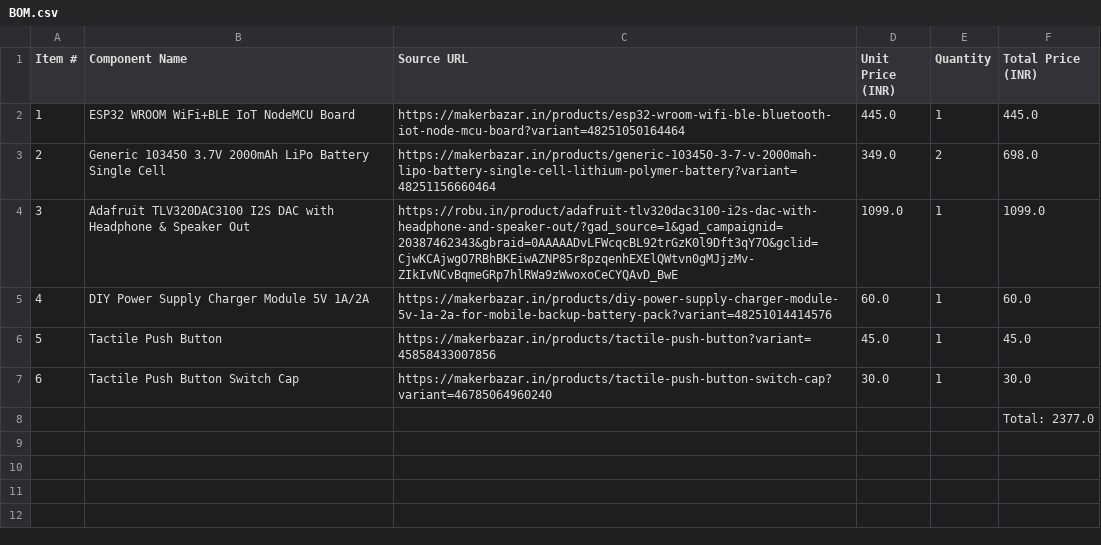
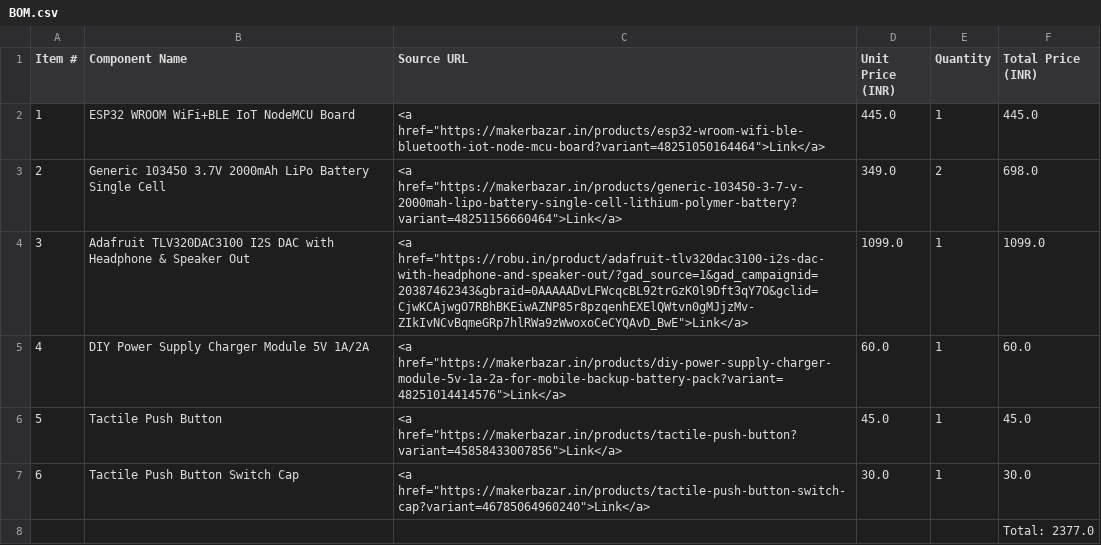
Before and after one commit to Md-Althaf/MYPOD, a CSV file: BOM.csv, drawn as a sheet.

Commit message:
updated

```diff
--- a/BOM.csv
+++ b/BOM.csv
@@ -1,8 +1,8 @@
 Item #,Component Name,Source URL,Unit Price (INR),Quantity,Total Price (INR)
-1,ESP32 WROOM WiFi+BLE IoT NodeMCU Board,https://makerbazar.in/products/esp32-wroom-wifi-ble-bluetooth-iot-node-mcu-board?variant=48251050164464,445.0,1,445.0
-2,Generic 103450 3.7V 2000mAh LiPo Battery Single Cell,https://makerbazar.in/products/generic-103450-3-7-v-2000mah-lipo-battery-single-cell-lithium-polymer-battery?variant=48251156660464,349.0,2,698.0
-3,Adafruit TLV320DAC3100 I2S DAC with Headphone & Speaker Out,https://robu.in/product/adafruit-tlv320dac3100-i2s-dac-with-headphone-and-speaker-out/?gad_source=1&gad_campaignid=20387462343&gbraid=0AAAAADvLFWcqcBL92trGzK0l9Dft3qY7O&gclid=CjwKCAjwgO7RBhBKEiwAZNP85r8pzqenhEXElQWtvn0gMJjzMv-ZIkIvNCvBqmeGRp7hlRWa9zWwoxoCeCYQAvD_BwE,1099.0,1,1099.0
-4,DIY Power Supply Charger Module 5V 1A/2A,https://makerbazar.in/products/diy-power-supply-charger-module-5v-1a-2a-for-mobile-backup-battery-pack?variant=48251014414576,60.0,1,60.0
-5,Tactile Push Button,https://makerbazar.in/products/tactile-push-button?variant=45858433007856,45.0,1,45.0
-6,Tactile Push Button Switch Cap,https://makerbazar.in/products/tactile-push-button-switch-cap?variant=46785064960240,30.0,1,30.0
+1,ESP32 WROOM WiFi+BLE IoT NodeMCU Board,"<a href=""https://makerbazar.in/products/esp32-wroom-wifi-ble-bluetooth-iot-node-mcu-board?variant=48251050164464"">Link</a>",445.0,1,445.0
+2,Generic 103450 3.7V 2000mAh LiPo Battery Single Cell,"<a href=""https://makerbazar.in/products/generic-103450-3-7-v-2000mah-lipo-battery-single-cell-lithium-polymer-battery?variant=48251156660464"">Link</a>",349.0,2,698.0
+3,Adafruit TLV320DAC3100 I2S DAC with Headphone & Speaker Out,"<a href=""https://robu.in/product/adafruit-tlv320dac3100-i2s-dac-with-headphone-and-speaker-out/?gad_source=1&gad_campaignid=20387462343&gbraid=0AAAAADvLFWcqcBL92trGzK0l9Dft3qY7O&gclid=CjwKCAjwgO7RBhBKEiwAZNP85r8pzqenhEXElQWtvn0gMJjzMv-ZIkIvNCvBqmeGRp7hlRWa9zWwoxoCeCYQAvD_BwE"">Link</a>",1099.0,1,1099.0
+4,DIY Power Supply Charger Module 5V 1A/2A,"<a href=""https://makerbazar.in/products/diy-power-supply-charger-module-5v-1a-2a-for-mobile-backup-battery-pack?variant=48251014414576"">Link</a>",60.0,1,60.0
+5,Tactile Push Button,"<a href=""https://makerbazar.in/products/tactile-push-button?variant=45858433007856"">Link</a>",45.0,1,45.0
+6,Tactile Push Button Switch Cap,"<a href=""https://makerbazar.in/products/tactile-push-button-switch-cap?variant=46785064960240"">Link</a>",30.0,1,30.0
 ,,,,,Total: 2377.0
```
